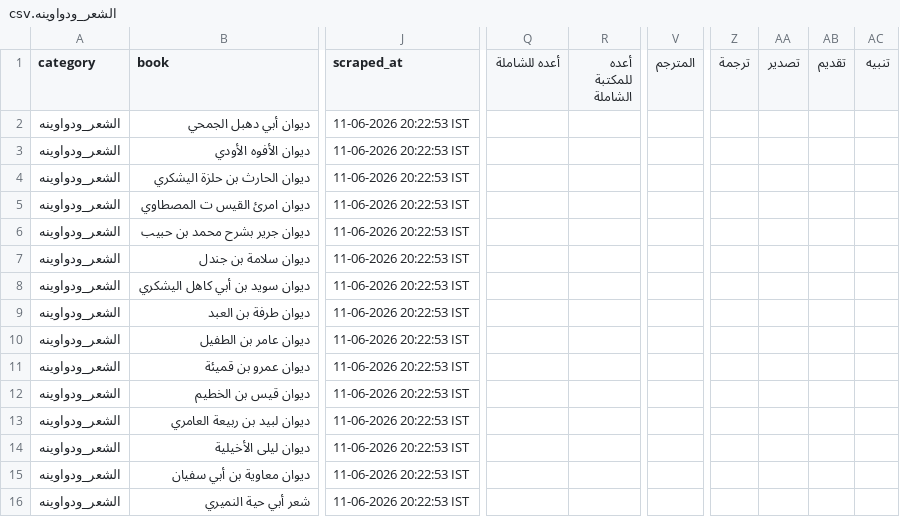
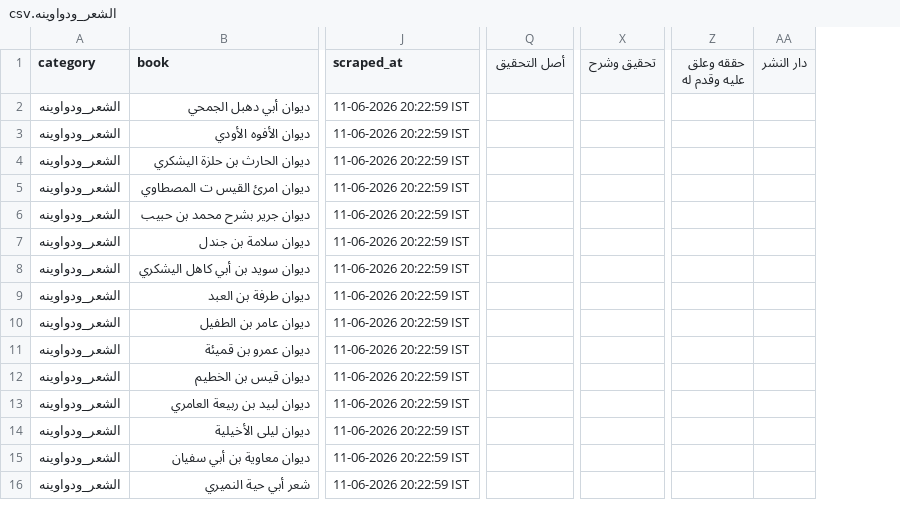
Before and after one commit to farhan281/al-qalam-project, a CSV file: shamela_output/الشعر_ودواوينه/الشعر_ودواوينه.csv, drawn as a sheet; only a part is shown, gaps mark what is left out; removed rows and columns are numbered as before the commit, all else as after; the diff covers the shown part only; the diff names each change by its address in the sheet, - before the commit and + after, or states it on an @@ line.

```diff
--- a/shamela_output/الشعر_ودواوينه/الشعر_ودواوينه.csv
+++ b/shamela_output/الشعر_ودواوينه/الشعر_ودواوينه.csv
-column Q (أعده للشاملة), empty
-column R (أعده للمكتبة الشاملة), empty
+column Q (أصل التحقيق), empty
-column V (المترجم), empty
-column Z (ترجمة), empty
-column AA (تصدير), empty
-column AB (تقديم), empty
-column AC (تنبيه), empty
+column X (تحقيق وشرح), empty
+column Z (حققه وعلق عليه وقدم له), empty
+column AA (دار النشر), empty
-J2:J16 (scraped_at): 11-06-2026 20:22:53 IST
+J2:J16 (scraped_at): 11-06-2026 20:22:59 IST
```
Also changed, not shown: 3 added columns, 3 removed columns and 1 edited cell elsewhere in this file, shamela_output/reports/التجويد_والقراءات.csv, shamela_output/reports/العروض_والقوافي.csv, 18 other files.
